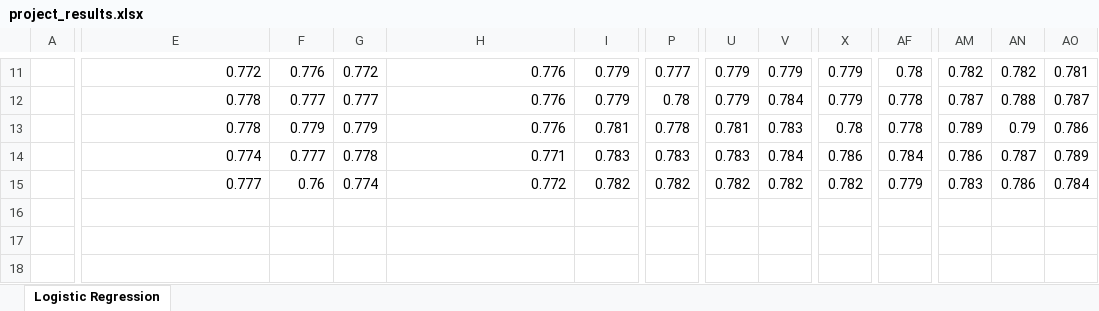
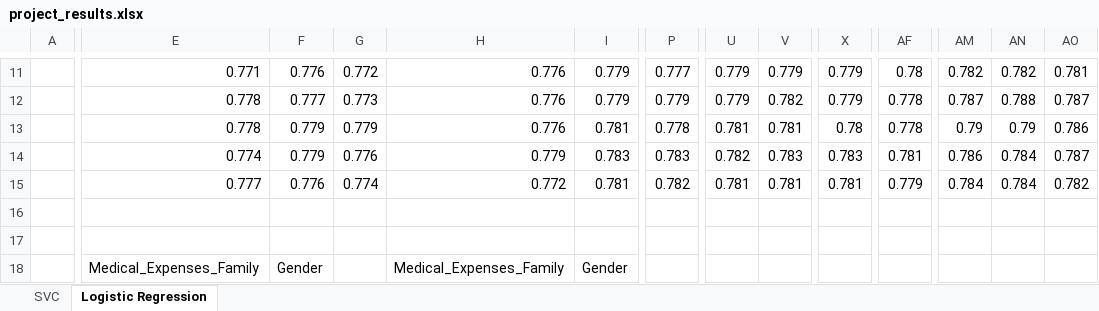
Before and after one commit to CatPalha/machineLearningProject, an Excel workbook: project_results.xlsx, sheet Logistic Regression, drawn as a sheet; only a part is shown, gaps mark what is left out; values as stored, in another font and other column widths than the file's, no cell formats; rows hold the shown columns only; the diff covers the shown part only; the diff names each change by its address in the sheet, - before the commit and + after, or states it on an @@ line.

```diff
--- a/project_results.xlsx (sheet Logistic Regression)
+++ b/project_results.xlsx (sheet Logistic Regression)
+sheet tab: SVC
-E11: 0.772
+E11: 0.771
-G12: 0.777
+G12: 0.773
-P12: 0.78
+P12: 0.779
-V12: 0.784
+V12: 0.782
-V13: 0.783
+V13: 0.781
-AM13: 0.789
+AM13: 0.79
-F14: 0.777
+F14: 0.779
-G14: 0.778
+G14: 0.776
-H14: 0.771
+H14: 0.779
-U14: 0.783
+U14: 0.782
-V14: 0.784
+V14: 0.783
-X14: 0.786
+X14: 0.783
-AF14: 0.784
+AF14: 0.781
-AN14: 0.787
+AN14: 0.784
-AO14: 0.789
+AO14: 0.787
-F15: 0.76
+F15: 0.776
-I15: 0.782
+I15: 0.781
-U15: 0.782
+U15: 0.781
-V15: 0.782
+V15: 0.781
-X15: 0.782
+X15: 0.781
-AM15: 0.783
+AM15: 0.784
-AN15: 0.786
+AN15: 0.784
-AO15: 0.784
+AO15: 0.782
+row 16: (empty)
+row 17: (empty)
+row 18:  | Medical_Expenses_Family | Gender |  | Medical_Expenses_Family | Gender
```
Also changed, not shown: 26 added rows and 80 edited cells elsewhere in this sheet, cell formats, 1 other file.
